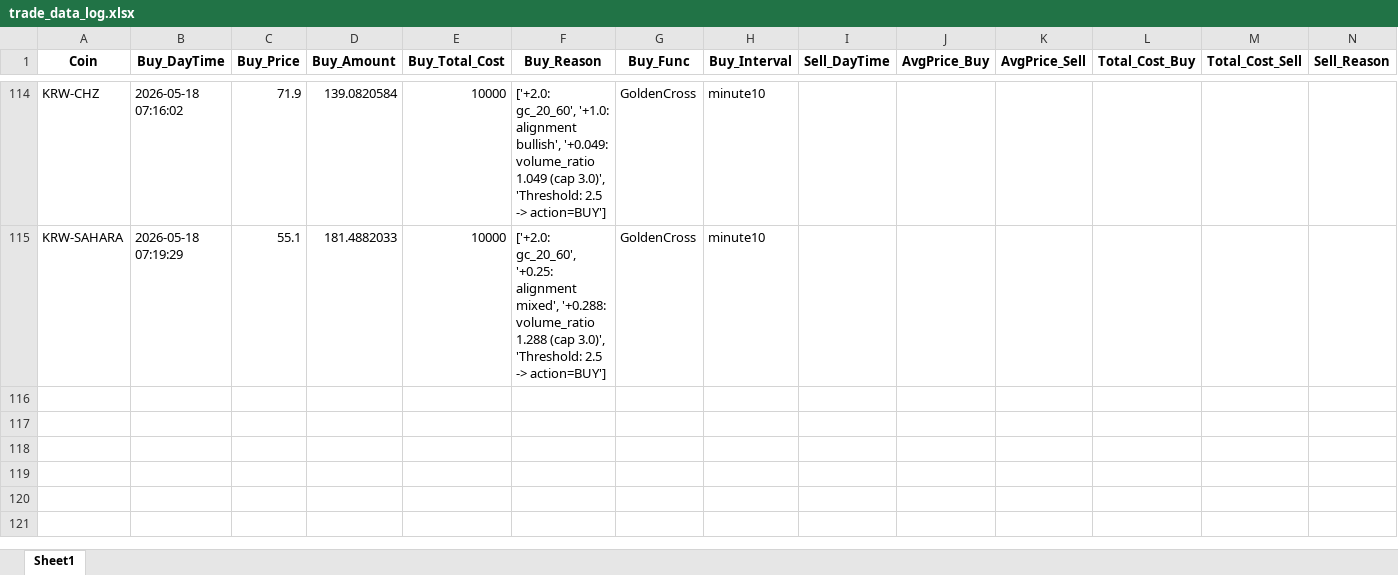
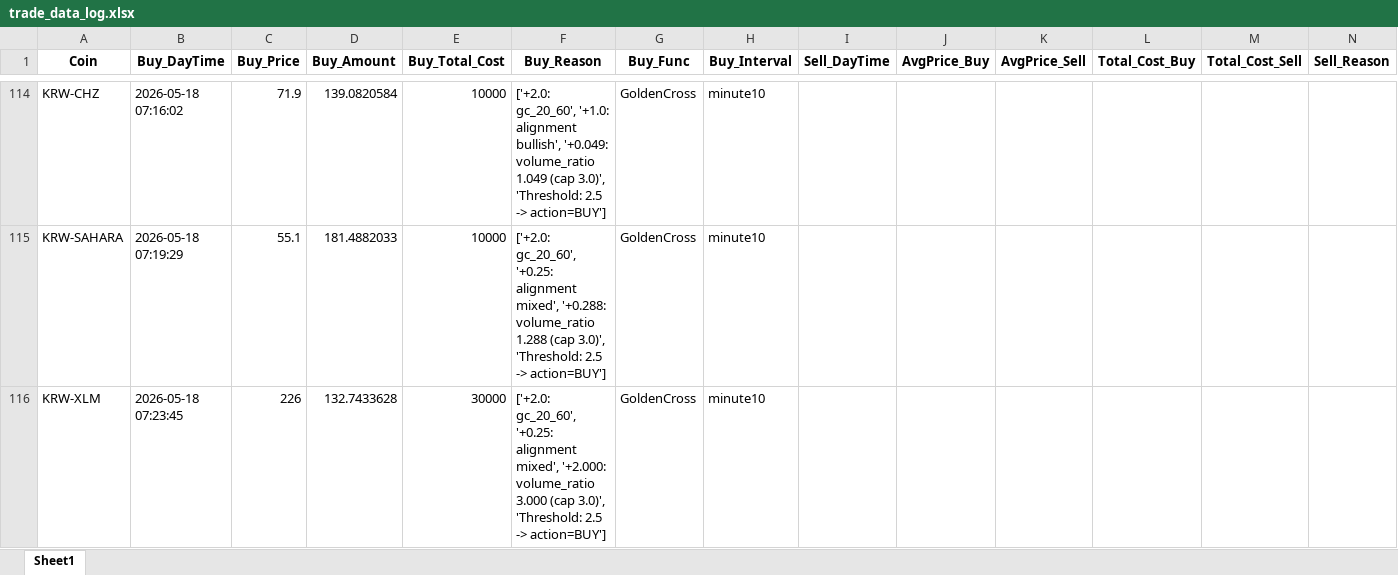
Before and after one commit to koala0111/koala0111.github.io, an Excel workbook: data/trade_data_log.xlsx, sheet Sheet1, drawn as a sheet; only a part is shown, gaps mark what is left out; values as stored, in another font and other column widths than the file's, no borders; rows hold the shown columns only; the diff names each change by its address in the sheet, - before the commit and + after, or states it on an @@ line.

Commit message:
Update data/trade_data_log.xlsx (2026-05-18 07:23:46 KST)

```diff
--- a/data/trade_data_log.xlsx (sheet Sheet1)
+++ b/data/trade_data_log.xlsx (sheet Sheet1)
+row 116: KRW-XLM | 2026-05-18 07:23:45 | 226 | 132.7433628 | 30000 | ['+2.0: gc_20_60', '+0.25: alignment mixed', '+2.000: volume_ratio 3.000 (cap 3.0)', 'Threshold: 2.5 -> action=BUY'] | GoldenCross | minute10
```
